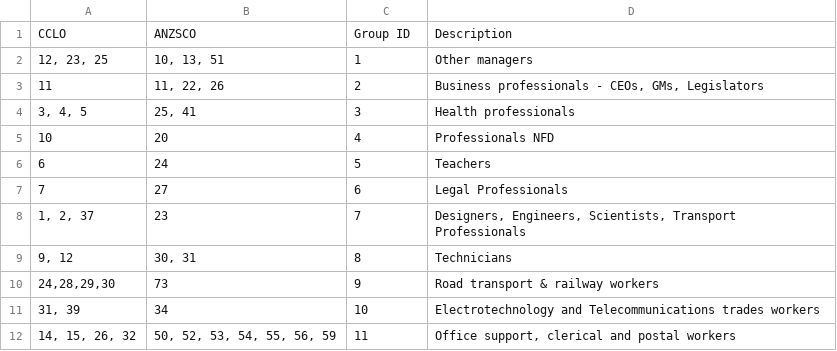
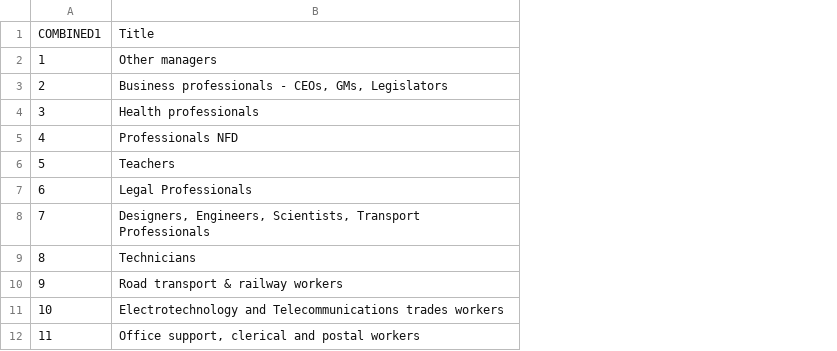
Before and after one commit to nsolcampbell/tasks, a CSV file: data/mappings/combinedi.csv, drawn as a sheet; only a part is shown; removed rows and columns are numbered as before the commit, all else as after; the diff names each change by its address in the sheet, - before the commit and + after, or states it on an @@ line.

```diff
--- a/data/mappings/combinedi.csv
+++ b/data/mappings/combinedi.csv
-column A, rows 2-12: 12, 23, 25 | 11 | 3, 4, 5 | 10 | 6 | 7 | 1, 2, 37 | 9, 12 | 24,28,29,30 | 31, 39 | 14, 15, 26, 32
-column B, rows 2-12: 10, 13, 51 | 11, 22, 26 | 25, 41 | 20 | 24 | 27 | 23 | 30, 31 | 73 | 34 | 50, 52, 53, 54, 55, 56, 59
-row 1: CCLO | ANZSCO | Group ID | Description
+row 1: COMBINED1 | Title
```
Also changed, not shown: data/mappings/anzsco_combinedi.csv, data/mappings/ascoii_combinedii.csv, 6 other files.
